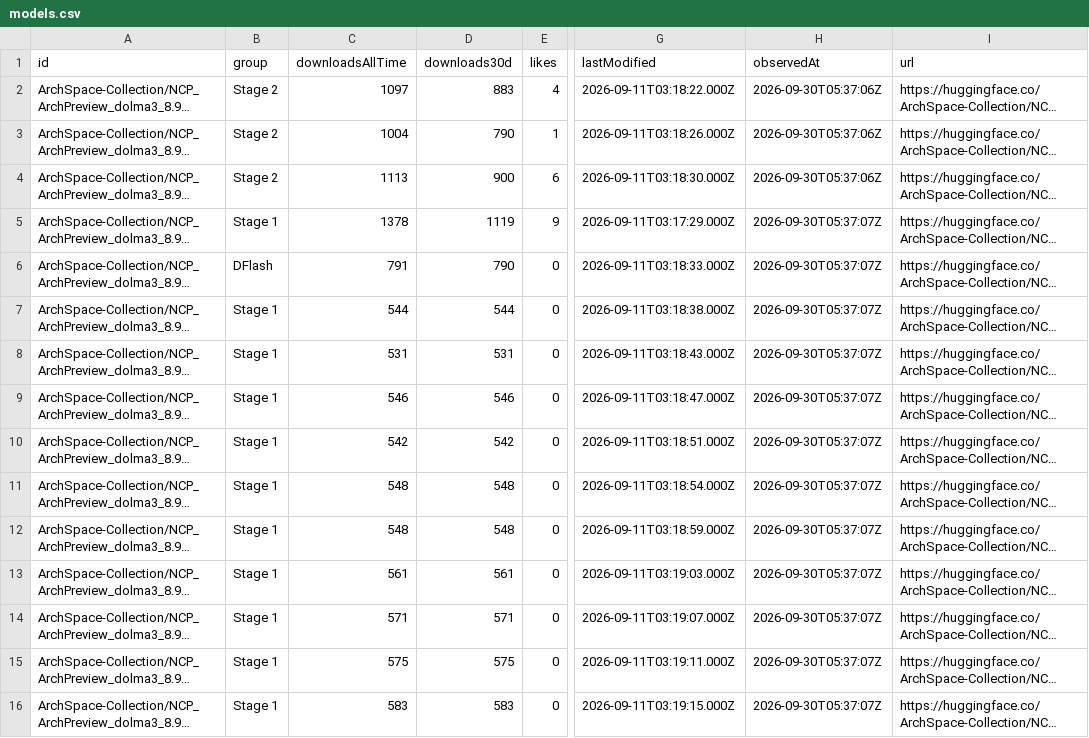
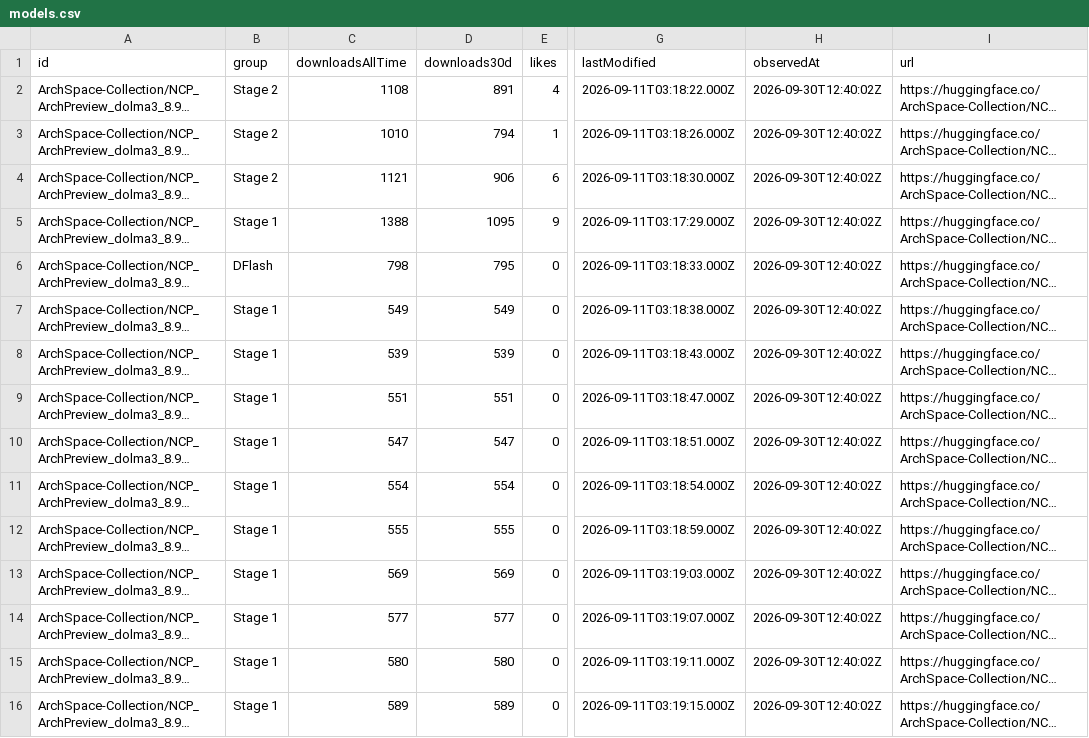
Before and after one commit to LuckySJTU/ncp-archpreview-downloads, a CSV file: docs/data/models.csv, drawn as a sheet; only a part is shown, gaps mark what is left out; long unchanged cells end in …; the diff covers the shown part only; the diff names each change by its address in the sheet, - before the commit and + after, or states it on an @@ line.

```diff
--- a/docs/data/models.csv
+++ b/docs/data/models.csv
-C2 (downloadsAllTime): 1097
+C2 (downloadsAllTime): 1108
-D2 (downloads30d): 883
+D2 (downloads30d): 891
-H2:H4 (observedAt): 2026-09-30T05:37:06Z
+H2:H4 (observedAt): 2026-09-30T12:40:02Z
-C3 (downloadsAllTime): 1004
+C3 (downloadsAllTime): 1010
-D3 (downloads30d): 790
+D3 (downloads30d): 794
-C4 (downloadsAllTime): 1113
+C4 (downloadsAllTime): 1121
-D4 (downloads30d): 900
+D4 (downloads30d): 906
-C5 (downloadsAllTime): 1378
+C5 (downloadsAllTime): 1388
-D5 (downloads30d): 1119
+D5 (downloads30d): 1095
-H5:H16 (observedAt): 2026-09-30T05:37:07Z
+H5:H16 (observedAt): 2026-09-30T12:40:02Z
-C6 (downloadsAllTime): 791
+C6 (downloadsAllTime): 798
-D6 (downloads30d): 790
+D6 (downloads30d): 795
-C7 (downloadsAllTime): 544
+C7 (downloadsAllTime): 549
-D7 (downloads30d): 544
+D7 (downloads30d): 549
-C8 (downloadsAllTime): 531
+C8 (downloadsAllTime): 539
-D8 (downloads30d): 531
+D8 (downloads30d): 539
-C9 (downloadsAllTime): 546
+C9 (downloadsAllTime): 551
-D9 (downloads30d): 546
+D9 (downloads30d): 551
-C10 (downloadsAllTime): 542
+C10 (downloadsAllTime): 547
-D10 (downloads30d): 542
+D10 (downloads30d): 547
-C11 (downloadsAllTime): 548
+C11 (downloadsAllTime): 554
-D11 (downloads30d): 548
+D11 (downloads30d): 554
-C12 (downloadsAllTime): 548
+C12 (downloadsAllTime): 555
-D12 (downloads30d): 548
+D12 (downloads30d): 555
-C13 (downloadsAllTime): 561
+C13 (downloadsAllTime): 569
-D13 (downloads30d): 561
+D13 (downloads30d): 569
-C14 (downloadsAllTime): 571
+C14 (downloadsAllTime): 577
-D14 (downloads30d): 571
+D14 (downloads30d): 577
-C15 (downloadsAllTime): 575
+C15 (downloadsAllTime): 580
-D15 (downloads30d): 575
+D15 (downloads30d): 580
-C16 (downloadsAllTime): 583
+C16 (downloadsAllTime): 589
-D16 (downloads30d): 583
+D16 (downloads30d): 589
```
Also changed, not shown: 9 edited cells elsewhere in this file, docs/data/modelscope/models.csv, 8 other files.
